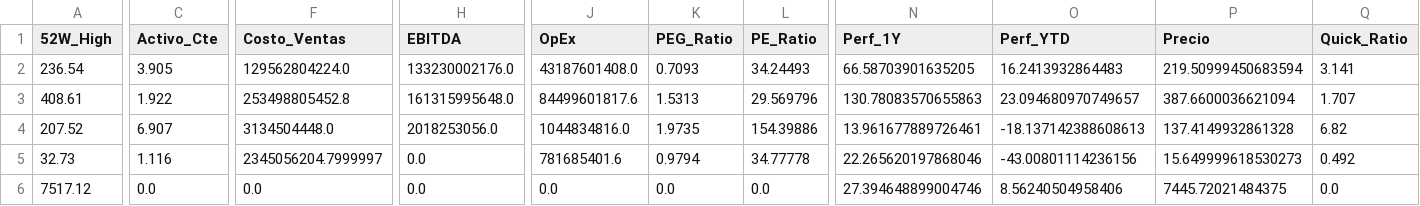
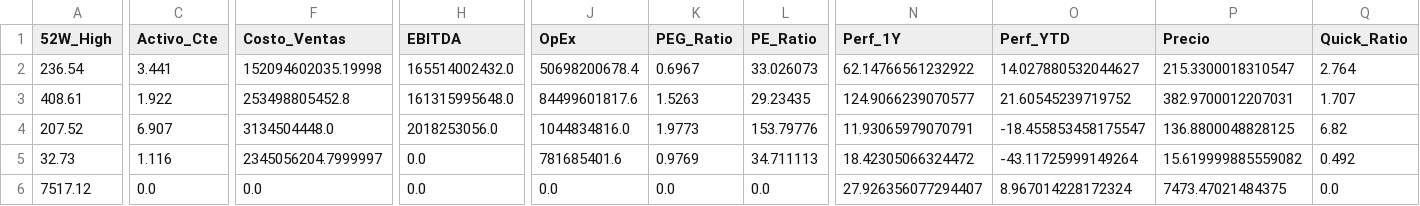
Before and after one commit to nicolasbobadillat/Indicadores, a CSV file: data_kpi.csv, drawn as a sheet; only a part is shown, gaps mark what is left out; the diff covers the shown part only; the diff names each change by its address in the sheet, - before the commit and + after, or states it on an @@ line.

```diff
--- a/data_kpi.csv
+++ b/data_kpi.csv
-C2 (Activo_Cte): 3.905
+C2 (Activo_Cte): 3.441
-F2 (Costo_Ventas): 129562804224.0
+F2 (Costo_Ventas): 152094602035.19998
-H2 (EBITDA): 133230002176.0
+H2 (EBITDA): 165514002432.0
-J2 (OpEx): 43187601408.0
+J2 (OpEx): 50698200678.4
-K2 (PEG_Ratio): 0.7093
+K2 (PEG_Ratio): 0.6967
-L2 (PE_Ratio): 34.24493
+L2 (PE_Ratio): 33.026073
-N2 (Perf_1Y): 66.58703901635205
+N2 (Perf_1Y): 62.14766561232922
-O2 (Perf_YTD): 16.2413932864483
+O2 (Perf_YTD): 14.027880532044627
-P2 (Precio): 219.50999450683594
+P2 (Precio): 215.3300018310547
-Q2 (Quick_Ratio): 3.141
+Q2 (Quick_Ratio): 2.764
-K3 (PEG_Ratio): 1.5313
+K3 (PEG_Ratio): 1.5263
-L3 (PE_Ratio): 29.569796
+L3 (PE_Ratio): 29.23435
-N3 (Perf_1Y): 130.78083570655863
+N3 (Perf_1Y): 124.9066239070577
-O3 (Perf_YTD): 23.094680970749657
+O3 (Perf_YTD): 21.60545239719752
-P3 (Precio): 387.6600036621094
+P3 (Precio): 382.9700012207031
-K4 (PEG_Ratio): 1.9735
+K4 (PEG_Ratio): 1.9773
-L4 (PE_Ratio): 154.39886
+L4 (PE_Ratio): 153.79776
-N4 (Perf_1Y): 13.961677889726461
+N4 (Perf_1Y): 11.93065979070791
-O4 (Perf_YTD): -18.137142388608613
+O4 (Perf_YTD): -18.455853458175547
-P4 (Precio): 137.4149932861328
+P4 (Precio): 136.8800048828125
-K5 (PEG_Ratio): 0.9794
+K5 (PEG_Ratio): 0.9769
-L5 (PE_Ratio): 34.77778
+L5 (PE_Ratio): 34.711113
-N5 (Perf_1Y): 22.265620197868046
+N5 (Perf_1Y): 18.42305066324472
-O5 (Perf_YTD): -43.00801114236156
+O5 (Perf_YTD): -43.11725999149264
-P5 (Precio): 15.649999618530273
+P5 (Precio): 15.619999885559082
-N6 (Perf_1Y): 27.394648899004746
+N6 (Perf_1Y): 27.926356077294407
-O6 (Perf_YTD): 8.56240504958406
+O6 (Perf_YTD): 8.967014228172324
-P6 (Precio): 7445.72021484375
+P6 (Precio): 7473.47021484375
```
Also changed, not shown: 139 edited cells elsewhere in this file, data_history.csv, data_macro.csv.
